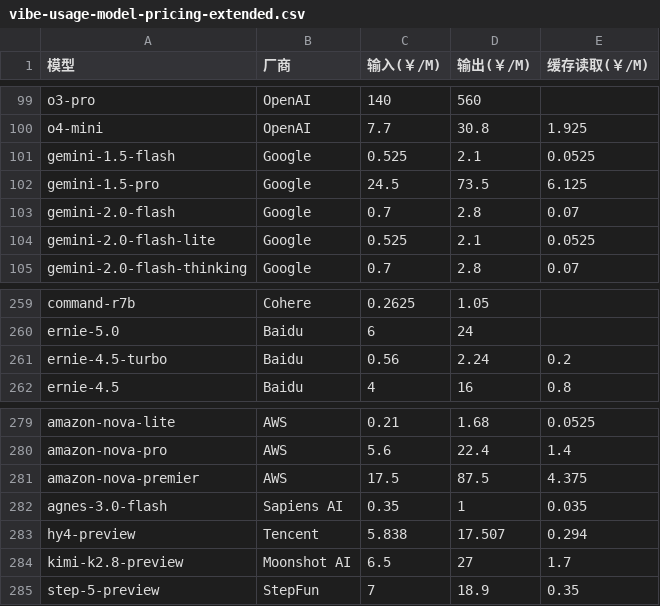
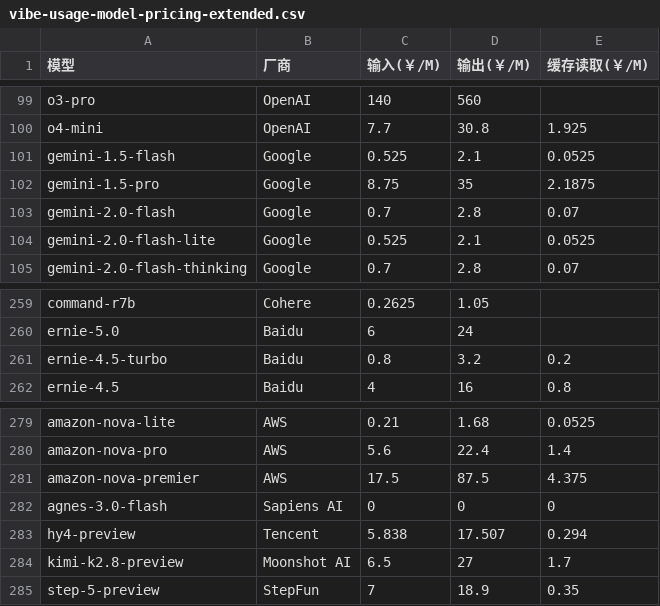
Before and after one commit to skkjkk/dsh-usage-dashboard, a CSV file: pricing/vibe-usage-model-pricing-extended.csv, drawn as a sheet; only a part is shown, gaps mark what is left out.

Commit message:
fix(pricing): C3 — three stale/discounted rows corrected, cache format v20
剩余任务 C3：三处取价修正都以内核到的官方页原文为准（不是第三方目录）。

- ernie-4.5-turbo 0.56/2.24 → 0.8/3.2（缓存 0.2 不变）：千帆官方价格页（2026-07-09 更新）
  在线推理价输入 0.0008 / 输出 0.0032 / 命中缓存 0.0002 元/千tokens。原值是整行的 7 折
  （0.8×0.7、3.2×0.7）= 已停止的促销档；原缓存价 0.2 恰好等于官方输入价的 25%，本身就在
  反证输入价应为 0.8。
- gemini-1.5-pro 24.5/73.5/6.125 → 8.75/35/2.1875：Google 官方归档价格页的 ≤128k 档
  .25/.00/context caching .3125（×7）。原值是发布期档位（.50/.50）。
  >128k 档（.50/.00）不落表：插件拿不到 prompt 长度分布、阶梯计价未实现。
- agnes-3.0-flash 0.35/1/0.035 → 0/0/0：Sapiens 官方 wiki 的 Current price 三列全为 /M
  （list price 已划掉）。这是显式 0（已知免费），不进 CACHE_PRICE_UNKNOWN、不弹低估徽标，
  与同表 agnes-2.0/2.5-flash 及 C1 的 agnes-2.5-pro 口径一致。
- 未改：Bedrock Nova 输入价。AWS 官方页把 Nova 分成 Global 跨区与 in-region 两张价表，
  报告 §2.8 的读法与 C3 复核的读法互相矛盾，且官方表格（JS 懒加载标签页）与价格清单 JSON
  （key 是哈希、sets 为空）都取不到可映射型号 → 在拿到可核对档位前不动。§2.8 已加注说明。

历史成本随之变化，因此 CACHE_FORMAT_VERSION 19 → 20（磁盘 rollup 作废重算）。
守卫：test/pricing-cache-unknown.test.js 三条断言改为新值（含「免费是已知的 0、不算未知」），
bench [0l] 的 scopedPos.agnes3 改为 0 并加输入价断言。npm test 全绿（58 单测 / bench /
smoke 14 条 / client-check 110 条），verify-pack 通过。

版本 0.3.20 → 0.3.21（README 版本号同步）；逐行出处见 PRICING_VERIFICATION_REPORT.md §4.5。

```diff
--- a/pricing/vibe-usage-model-pricing-extended.csv
+++ b/pricing/vibe-usage-model-pricing-extended.csv
@@ -101,3 +101,3 @@ o4-mini,OpenAI,7.7,30.8,1.925
 gemini-1.5-flash,Google,0.525,2.1,0.0525
-gemini-1.5-pro,Google,24.5,73.5,6.125
+gemini-1.5-pro,Google,8.75,35,2.1875
 gemini-2.0-flash,Google,0.7,2.8,0.07
@@ -260,3 +260,3 @@ command-r7b,Cohere,0.2625,1.05,
 ernie-5.0,Baidu,6,24,
-ernie-4.5-turbo,Baidu,0.56,2.24,0.2
+ernie-4.5-turbo,Baidu,0.8,3.2,0.2
 ernie-4.5,Baidu,4,16,0.8
@@ -281,3 +281,3 @@ amazon-nova-pro,AWS,5.6,22.4,1.4
 amazon-nova-premier,AWS,17.5,87.5,4.375
-agnes-3.0-flash,Sapiens AI,0.35,1,0.035
+agnes-3.0-flash,Sapiens AI,0,0,0
 hy4-preview,Tencent,5.838,17.507,0.294
```
Also changed, not shown: 12 other files.
